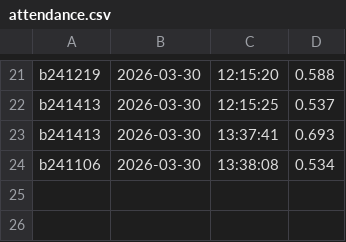
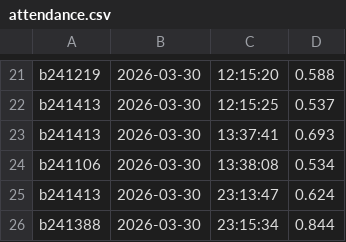
Before and after one commit to kanannayyar/Face-recognition-based-attendance-system, a CSV file: attendance.csv, drawn as a sheet; only a part is shown, gaps mark what is left out.

```diff
--- a/attendance.csv
+++ b/attendance.csv
@@ -24 +24,3 @@ b241413,2026-03-30,13:37:41,0.693
 b241106,2026-03-30,13:38:08,0.534
+b241413,2026-03-30,23:13:47,0.624
+b241388,2026-03-30,23:15:34,0.844
```
Also changed, not shown: 2 other files.
